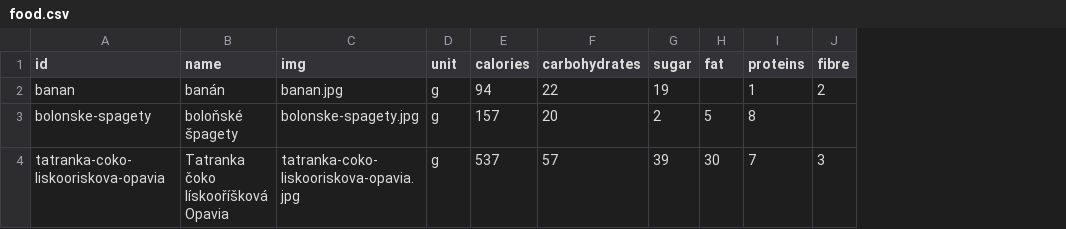
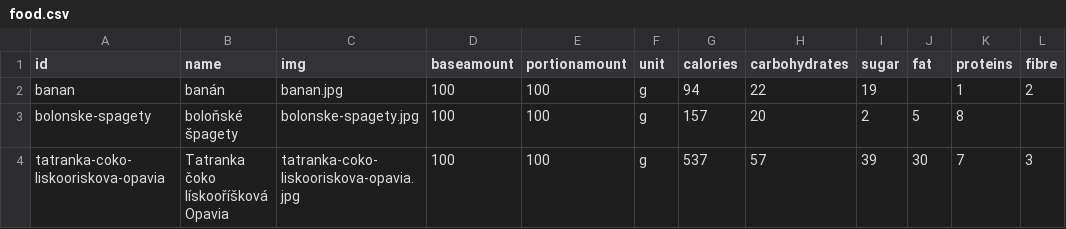
Before and after one commit to MartinUbl/IDEG-DiaTrainer, a CSV file: IDEG-DiaTrainer/Resources/Content/Food/food.csv, drawn as a sheet; the diff names each change by its address in the sheet, - before the commit and + after, or states it on an @@ line.

```diff
--- a/IDEG-DiaTrainer/Resources/Content/Food/food.csv
+++ b/IDEG-DiaTrainer/Resources/Content/Food/food.csv
+column D (baseamount), rows 2-4: all 100
+column E (portionamount), rows 2-4: all 100
```
Also changed, not shown: 8 other files.
